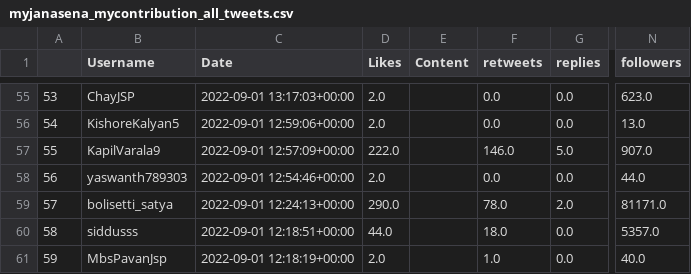
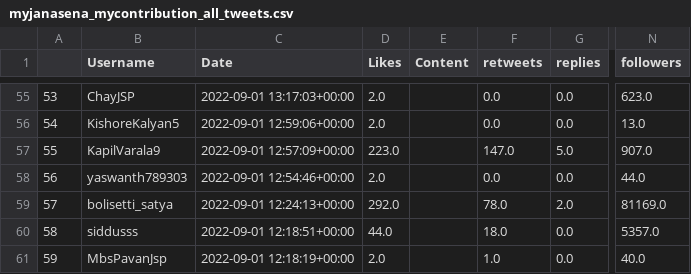
Before and after one commit to harishindl/janasenatweetdashboard, a CSV file: myjanasena_mycontribution_all_tweets.csv, drawn as a sheet; only a part is shown, gaps mark what is left out; the diff covers the shown part only; the diff names each change by its address in the sheet, - before the commit and + after, or states it on an @@ line.

Commit message:
committing files

```diff
--- a/myjanasena_mycontribution_all_tweets.csv
+++ b/myjanasena_mycontribution_all_tweets.csv
-D57 (Likes): 222.0
+D57 (Likes): 223.0
-F57 (retweets): 146.0
+F57 (retweets): 147.0
-D59 (Likes): 290.0
+D59 (Likes): 292.0
-N59 (followers): 81171.0
+N59 (followers): 81169.0
```
Also changed, not shown: 173 edited cells elsewhere in this file.
